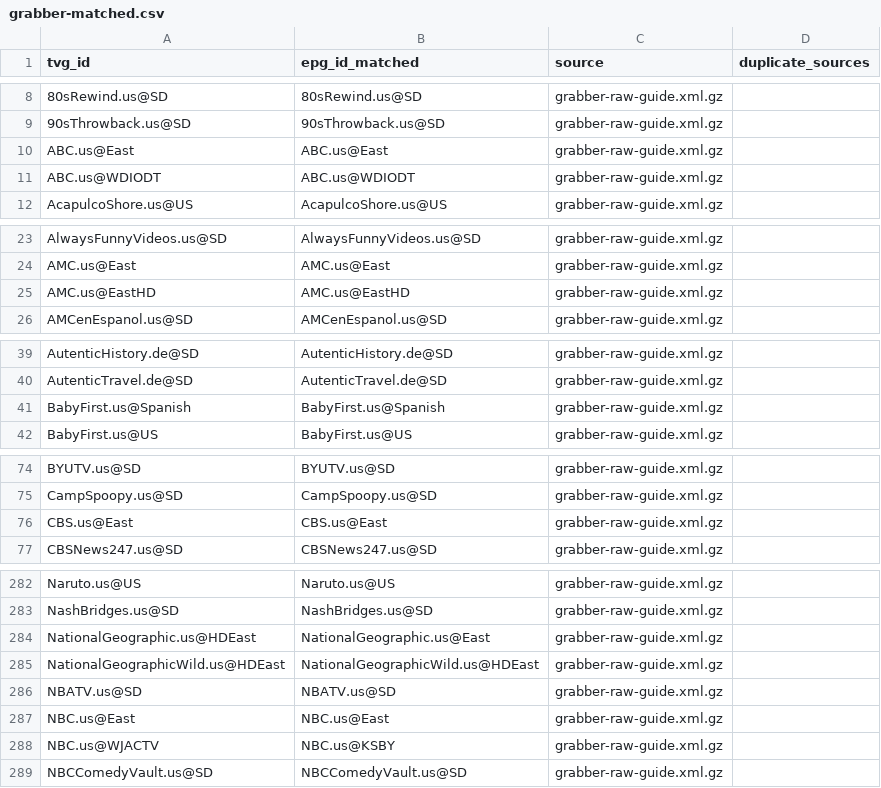
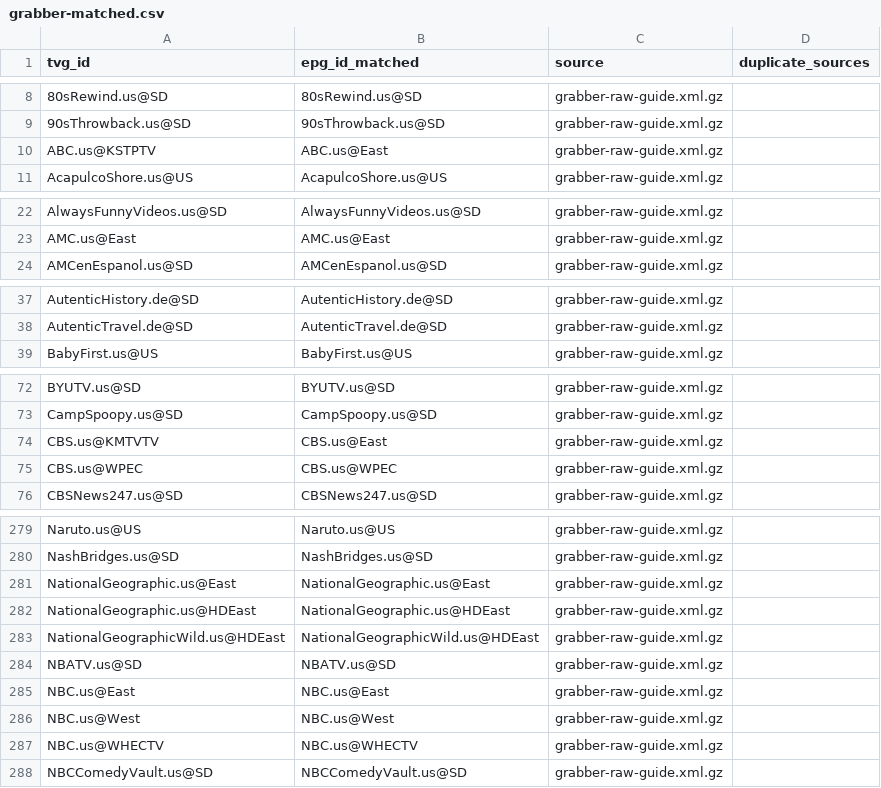
Before and after one commit to umarjamilpc/EPG-LIST-GEN, a CSV file: epgs/US/reports/grabber-matched.csv, drawn as a sheet; only a part is shown, gaps mark what is left out; the diff covers the shown part only.

```diff
--- a/epgs/US/reports/grabber-matched.csv
+++ b/epgs/US/reports/grabber-matched.csv
@@ -9,4 +9,3 @@ tvg_id,epg_id_matched,source,duplicate_sources
 90sThrowback.us@SD,90sThrowback.us@SD,grabber-raw-guide.xml.gz,
-ABC.us@East,ABC.us@East,grabber-raw-guide.xml.gz,
-ABC.us@WDIODT,ABC.us@WDIODT,grabber-raw-guide.xml.gz,
+ABC.us@KSTPTV,ABC.us@East,grabber-raw-guide.xml.gz,
 AcapulcoShore.us@US,AcapulcoShore.us@US,grabber-raw-guide.xml.gz,
@@ -24,3 +23,2 @@ AlwaysFunnyVideos.us@SD,AlwaysFunnyVideos.us@SD,grabber-raw-guide.xml.gz,
 AMC.us@East,AMC.us@East,grabber-raw-guide.xml.gz,
-AMC.us@EastHD,AMC.us@EastHD,grabber-raw-guide.xml.gz,
 AMCenEspanol.us@SD,AMCenEspanol.us@SD,grabber-raw-guide.xml.gz,
@@ -40,3 +38,2 @@ AutenticHistory.de@SD,AutenticHistory.de@SD,grabber-raw-guide.xml.gz,
 AutenticTravel.de@SD,AutenticTravel.de@SD,grabber-raw-guide.xml.gz,
-BabyFirst.us@Spanish,BabyFirst.us@Spanish,grabber-raw-guide.xml.gz,
 BabyFirst.us@US,BabyFirst.us@US,grabber-raw-guide.xml.gz,
@@ -75,3 +73,4 @@ BYUTV.us@SD,BYUTV.us@SD,grabber-raw-guide.xml.gz,
 CampSpoopy.us@SD,CampSpoopy.us@SD,grabber-raw-guide.xml.gz,
-CBS.us@East,CBS.us@East,grabber-raw-guide.xml.gz,
+CBS.us@KMTVTV,CBS.us@East,grabber-raw-guide.xml.gz,
+CBS.us@WPEC,CBS.us@WPEC,grabber-raw-guide.xml.gz,
 CBSNews247.us@SD,CBSNews247.us@SD,grabber-raw-guide.xml.gz,
@@ -283,3 +280,4 @@ Naruto.us@US,Naruto.us@US,grabber-raw-guide.xml.gz,
 NashBridges.us@SD,NashBridges.us@SD,grabber-raw-guide.xml.gz,
-NationalGeographic.us@HDEast,NationalGeographic.us@East,grabber-raw-guide.xml.gz,
+NationalGeographic.us@East,NationalGeographic.us@East,grabber-raw-guide.xml.gz,
+NationalGeographic.us@HDEast,NationalGeographic.us@HDEast,grabber-raw-guide.xml.gz,
 NationalGeographicWild.us@HDEast,NationalGeographicWild.us@HDEast,grabber-raw-guide.xml.gz,
@@ -287,3 +285,4 @@ NBATV.us@SD,NBATV.us@SD,grabber-raw-guide.xml.gz,
 NBC.us@East,NBC.us@East,grabber-raw-guide.xml.gz,
-NBC.us@WJACTV,NBC.us@KSBY,grabber-raw-guide.xml.gz,
+NBC.us@West,NBC.us@West,grabber-raw-guide.xml.gz,
+NBC.us@WHECTV,NBC.us@WHECTV,grabber-raw-guide.xml.gz,
 NBCComedyVault.us@SD,NBCComedyVault.us@SD,grabber-raw-guide.xml.gz,
```
Also changed, not shown: 1 added row, 2 removed rows and 15 edited cells elsewhere in this file, epgs/US/reports/merge-matched.csv, epgs/US/reports/urls-matched.csv, 12 other files.
